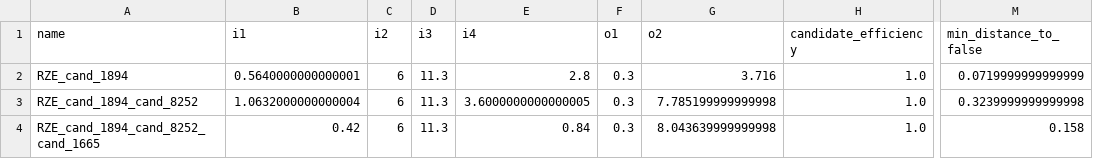
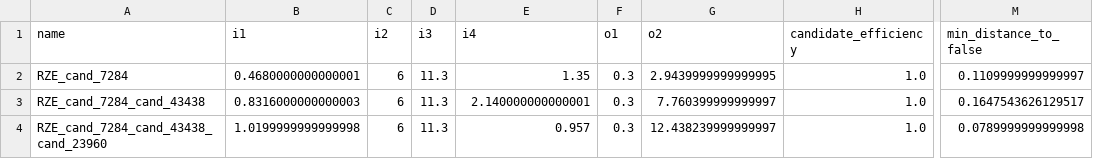
Before and after one commit to Wo0kie3/DEA-F, a CSV file: output/iterative/best_points_all_iterations.csv, drawn as a sheet; only a part is shown, gaps mark what is left out; the diff names each change by its address in the sheet, - before the commit and + after, or states it on an @@ line.

```diff
--- a/output/iterative/best_points_all_iterations.csv
+++ b/output/iterative/best_points_all_iterations.csv
-A2 (name): RZE_cand_1894
+A2 (name): RZE_cand_7284
-B2 (i1): 0.5640000000000001
+B2 (i1): 0.4680000000000001
-E2 (i4): 2.8
+E2 (i4): 1.35
-G2 (o2): 3.716
+G2 (o2): 2.9439999999999995
-M2 (min_distance_to_false): 0.0719999999999999
+M2 (min_distance_to_false): 0.1109999999999997
-A3 (name): RZE_cand_1894_cand_8252
+A3 (name): RZE_cand_7284_cand_43438
-B3 (i1): 1.0632000000000004
+B3 (i1): 0.8316000000000003
-E3 (i4): 3.6000000000000005
+E3 (i4): 2.140000000000001
-G3 (o2): 7.785199999999998
+G3 (o2): 7.760399999999997
-M3 (min_distance_to_false): 0.3239999999999998
+M3 (min_distance_to_false): 0.1647543626129517
-A4 (name): RZE_cand_1894_cand_8252_cand_1665
+A4 (name): RZE_cand_7284_cand_43438_cand_23960
-B4 (i1): 0.42
+B4 (i1): 1.0199999999999998
-E4 (i4): 0.84
+E4 (i4): 0.957
-G4 (o2): 8.043639999999998
+G4 (o2): 12.438239999999997
-M4 (min_distance_to_false): 0.158
+M4 (min_distance_to_false): 0.0789999999999998
```
Also changed, not shown: output/iterative/iter_01_front_3/best_point.csv, output/iterative/iter_02_front_2/best_point.csv, 14 other files.
